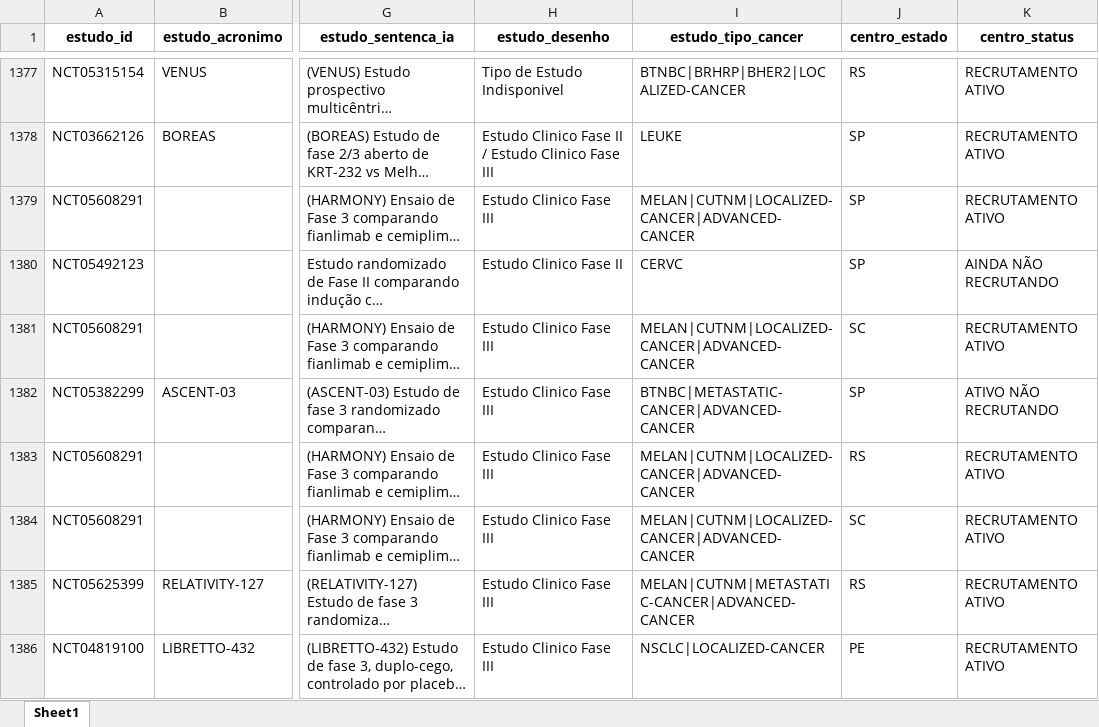
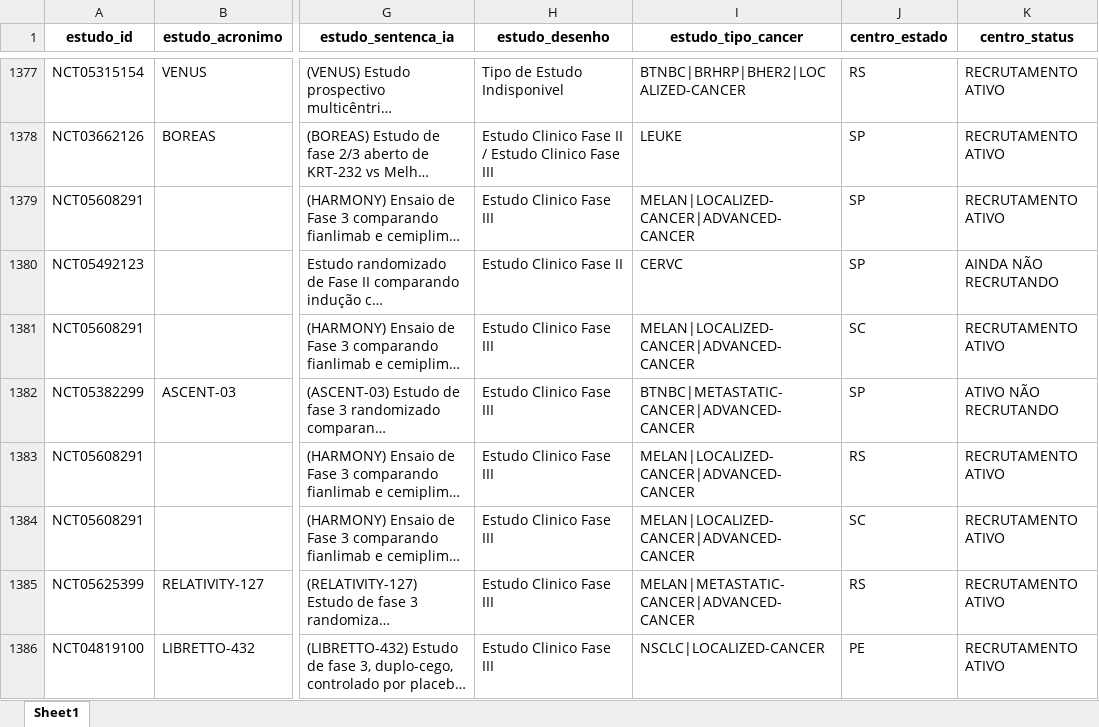
Before and after one commit to felippelazar/CancerTrialsBR, an Excel workbook: data/cancer_trials_db.xlsx, sheet Sheet1, drawn as a sheet; only a part is shown, gaps mark what is left out; long unchanged cells end in …; values as stored, in another font and other column widths than the file's, no borders; the diff covers the shown part only; the diff names each change by its address in the sheet, - before the commit and + after, or states it on an @@ line.

```diff
--- a/data/cancer_trials_db.xlsx (sheet Sheet1)
+++ b/data/cancer_trials_db.xlsx (sheet Sheet1)
-I1379 (estudo_tipo_cancer): MELAN|CUTNM|LOCALIZED-CANCER|ADVANCED-CANCER
+I1379 (estudo_tipo_cancer): MELAN|LOCALIZED-CANCER|ADVANCED-CANCER
-I1381 (estudo_tipo_cancer): MELAN|CUTNM|LOCALIZED-CANCER|ADVANCED-CANCER
+I1381 (estudo_tipo_cancer): MELAN|LOCALIZED-CANCER|ADVANCED-CANCER
-I1383:I1384 (estudo_tipo_cancer): MELAN|CUTNM|LOCALIZED-CANCER|ADVANCED-CANCER
+I1383:I1384 (estudo_tipo_cancer): MELAN|LOCALIZED-CANCER|ADVANCED-CANCER
-I1385 (estudo_tipo_cancer): MELAN|CUTNM|METASTATIC-CANCER|ADVANCED-CANCER
+I1385 (estudo_tipo_cancer): MELAN|METASTATIC-CANCER|ADVANCED-CANCER
```
Also changed, not shown: 68 edited cells elsewhere in this sheet, 1 other file.
